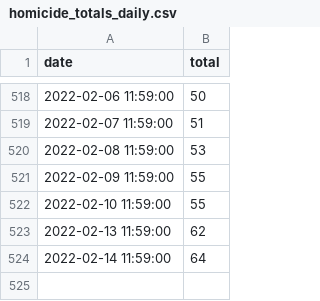
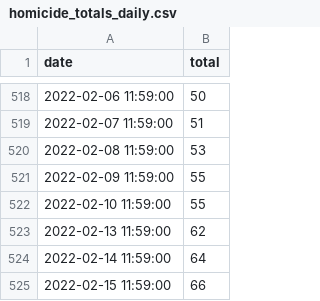
Before and after one commit to PhilaController/gun-violence-dashboard-data, a CSV file: gun_violence_dashboard_data/data/raw/homicide_totals_daily.csv, drawn as a sheet; only a part is shown, gaps mark what is left out.

```diff
--- a/gun_violence_dashboard_data/data/raw/homicide_totals_daily.csv
+++ b/gun_violence_dashboard_data/data/raw/homicide_totals_daily.csv
@@ -524 +524,2 @@ date,total
 2022-02-14 11:59:00,64
+2022-02-15 11:59:00,66
```
Also changed, not shown: 2 other files.
